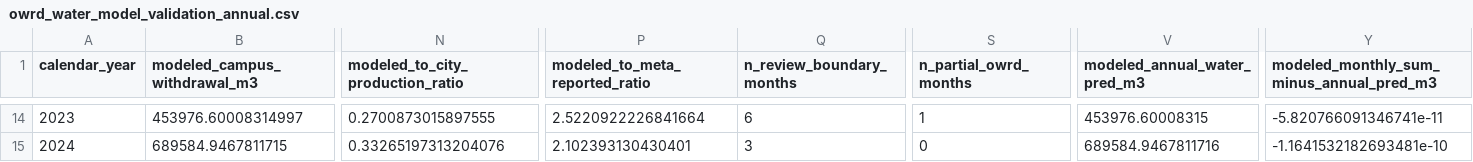
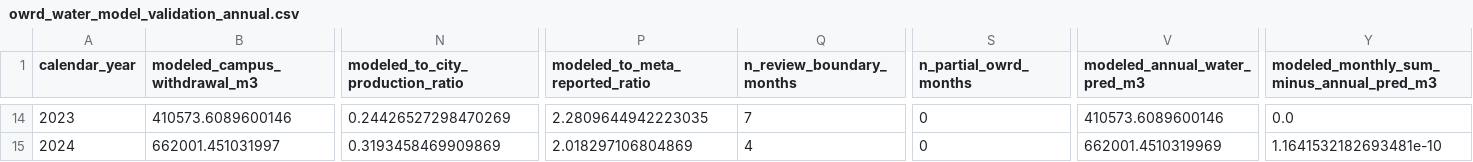
Before and after one commit to nicacevedo/data-center-externalities-modeling, a CSV file: Meta_Prineville_Oregon_v3/outputs/owrd_water_model_validation_annual.csv, drawn as a sheet; only a part is shown, gaps mark what is left out; the diff covers the shown part only; the diff names each change by its address in the sheet, - before the commit and + after, or states it on an @@ line.

```diff
--- a/Meta_Prineville_Oregon_v3/outputs/owrd_water_model_validation_annual.csv
+++ b/Meta_Prineville_Oregon_v3/outputs/owrd_water_model_validation_annual.csv
-B14 (modeled_campus_withdrawal_m3): 453976.60008314997
+B14 (modeled_campus_withdrawal_m3): 410573.6089600146
-N14 (modeled_to_city_production_ratio): 0.2700873015897555
+N14 (modeled_to_city_production_ratio): 0.24426527298470269
-P14 (modeled_to_meta_reported_ratio): 2.5220922226841664
+P14 (modeled_to_meta_reported_ratio): 2.2809644942223035
-Q14 (n_review_boundary_months): 6
+Q14 (n_review_boundary_months): 7
-S14 (n_partial_owrd_months): 1
+S14 (n_partial_owrd_months): 0
-V14 (modeled_annual_water_pred_m3): 453976.60008315
+V14 (modeled_annual_water_pred_m3): 410573.6089600146
-Y14: -5.820766091346741e-11
+Y14: 0.0
-B15 (modeled_campus_withdrawal_m3): 689584.9467811715
+B15 (modeled_campus_withdrawal_m3): 662001.451031997
-N15 (modeled_to_city_production_ratio): 0.33265197313204076
+N15 (modeled_to_city_production_ratio): 0.3193458469909869
-P15 (modeled_to_meta_reported_ratio): 2.102393130430401
+P15 (modeled_to_meta_reported_ratio): 2.018297106804869
-Q15 (n_review_boundary_months): 3
+Q15 (n_review_boundary_months): 4
-V15 (modeled_annual_water_pred_m3): 689584.9467811716
+V15 (modeled_annual_water_pred_m3): 662001.4510319969
-Y15: -1.1641532182693481e-10
+Y15: 1.1641532182693481e-10
```
Also changed, not shown: 91 edited cells elsewhere in this file, Meta_Prineville_Oregon_v3/outputs/owrd_water_model_validation.csv, Meta_Prineville_Oregon_v3/outputs/owrd_water_model_validation_checks.csv, 45 other files.
